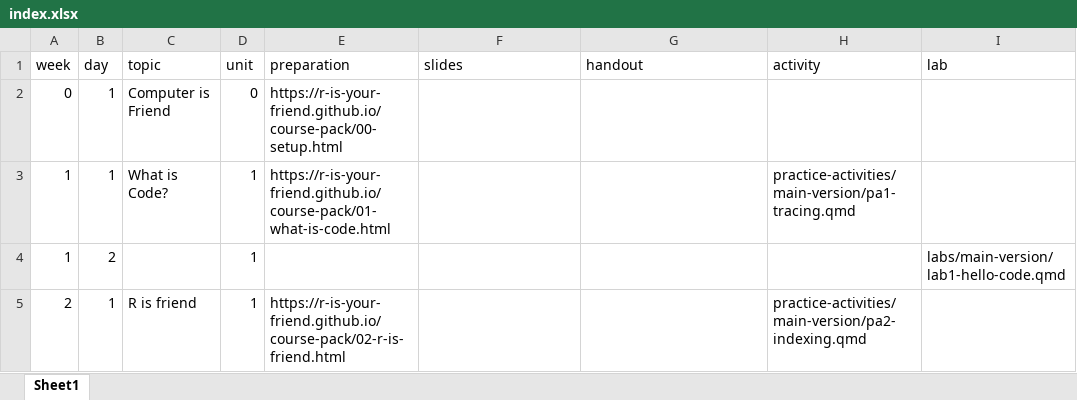
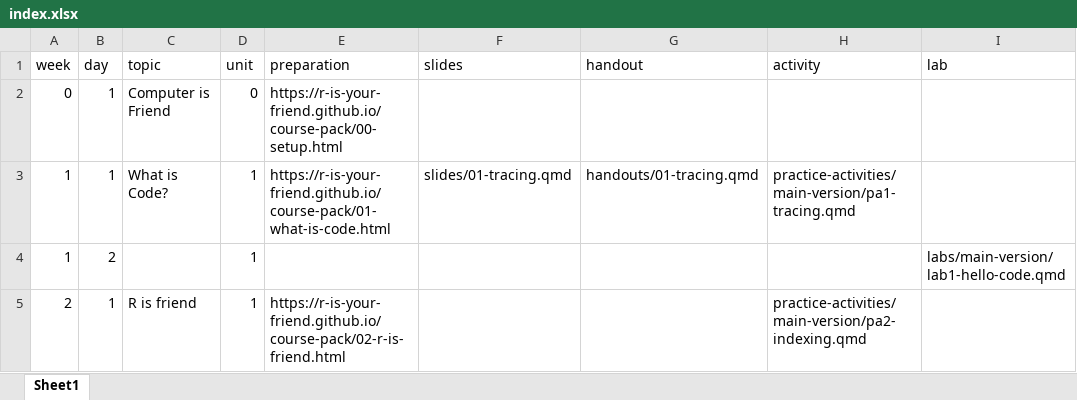
Before and after one commit to R-is-your-friend/course-assessments, an Excel workbook: index.xlsx, sheet Sheet1, drawn as a sheet; only a part is shown; values as stored, in another font and other column widths than the file's, no borders; the diff names each change by its address in the sheet, - before the commit and + after, or states it on an @@ line.

Commit message:
add slides and handout to excel file, render site

```diff
--- a/index.xlsx (sheet Sheet1)
+++ b/index.xlsx (sheet Sheet1)
-F3 (slides): (empty)
+F3 (slides): slides/01-tracing.qmd
-G3 (handout): (empty)
+G3 (handout): handouts/01-tracing.qmd
```
Also changed, not shown: 8 other files.
